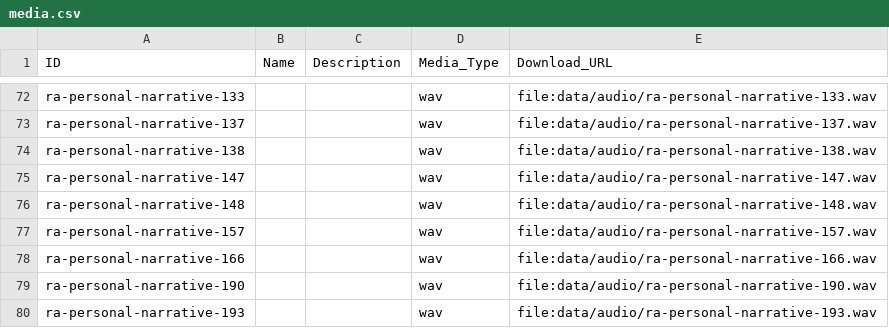
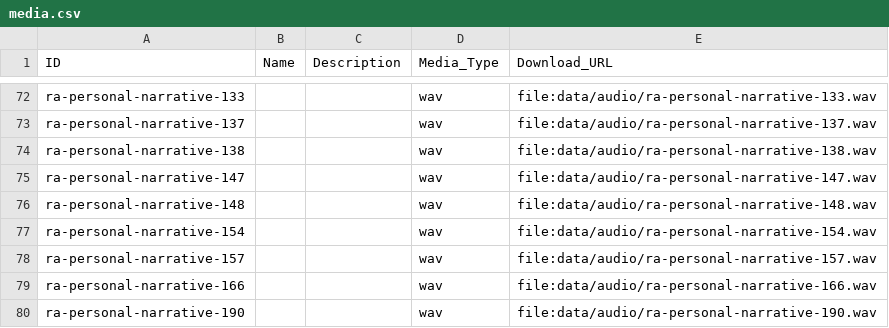
Before and after one commit to fmatter/cariban_nps, a CSV file: data/cldf/media.csv, drawn as a sheet; only a part is shown, gaps mark what is left out; the shorter side is filled out with more unchanged rows; the diff names each change by its address in the sheet, - before the commit and + after, or states it on an @@ line.

```diff
--- a/data/cldf/media.csv
+++ b/data/cldf/media.csv
+row 77: ra-personal-narrative-154 |  |  | wav | file:data/audio/ra-personal-narrative-154.wav
```
Also changed, not shown: data/cldf/examples.csv, data/cldf/languages.csv, 8 other files.
